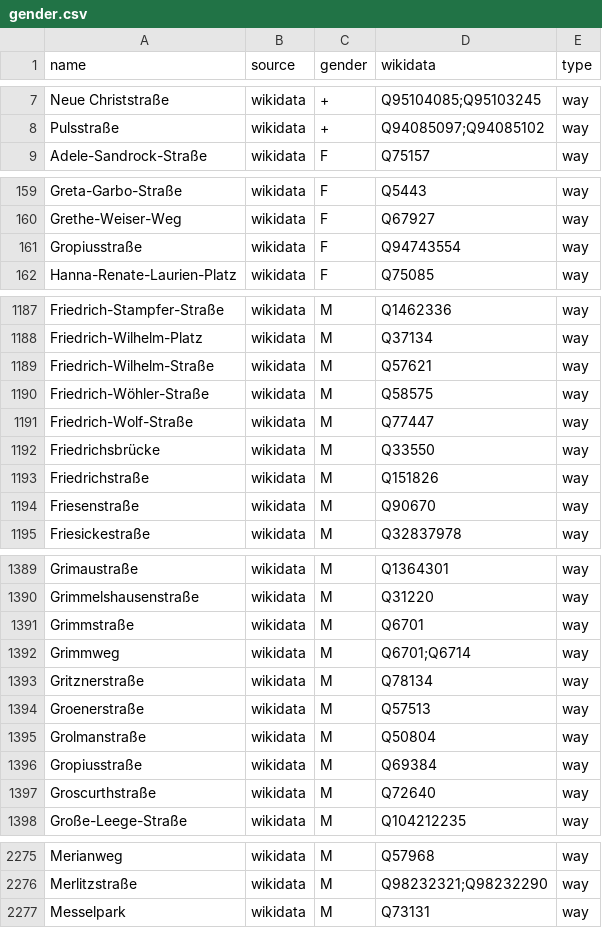
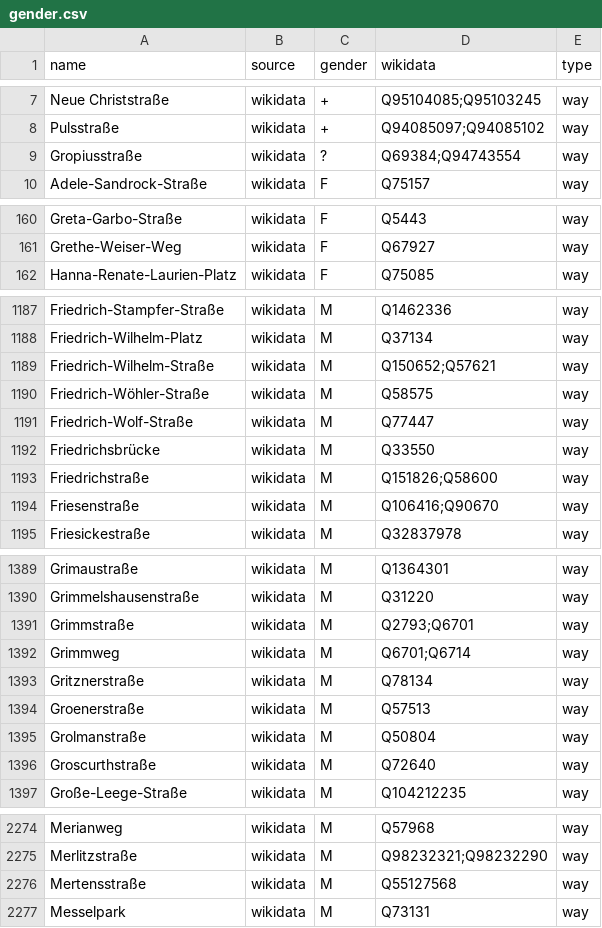
Before and after one commit to EqualStreetNames/equalstreetnames-berlin, a CSV file: data/gender.csv, drawn as a sheet; only a part is shown, gaps mark what is left out; removed rows and columns are numbered as before the commit, all else as after; the diff covers the shown part only; the diff names each change by its address in the sheet, - before the commit and + after, or states it on an @@ line.

```diff
--- a/data/gender.csv
+++ b/data/gender.csv
+row 9: Gropiusstraße | wikidata | ? | Q69384;Q94743554 | way
-row 161: Gropiusstraße | wikidata | F | Q94743554 | way
-D1189 (wikidata): Q57621
+D1189 (wikidata): Q150652;Q57621
-D1193 (wikidata): Q151826
+D1193 (wikidata): Q151826;Q58600
-D1194 (wikidata): Q90670
+D1194 (wikidata): Q106416;Q90670
-D1391 (wikidata): Q6701
+D1391 (wikidata): Q2793;Q6701
-row 1396: Gropiusstraße | wikidata | M | Q69384 | way
+row 2276: Mertensstraße | wikidata | M | Q55127568 | way
```
Also changed, not shown: 82 edited cells elsewhere in this file, data/other.csv, 3 other files.
